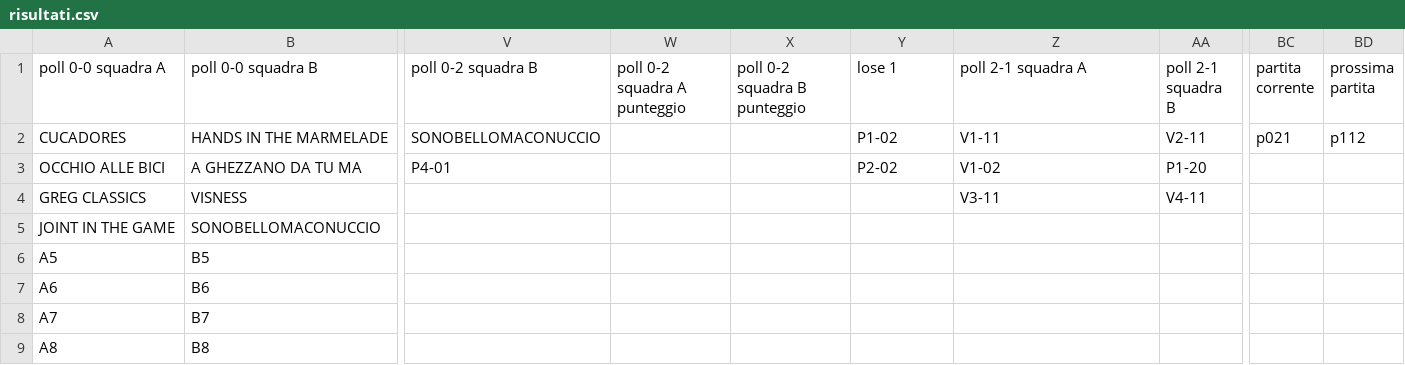
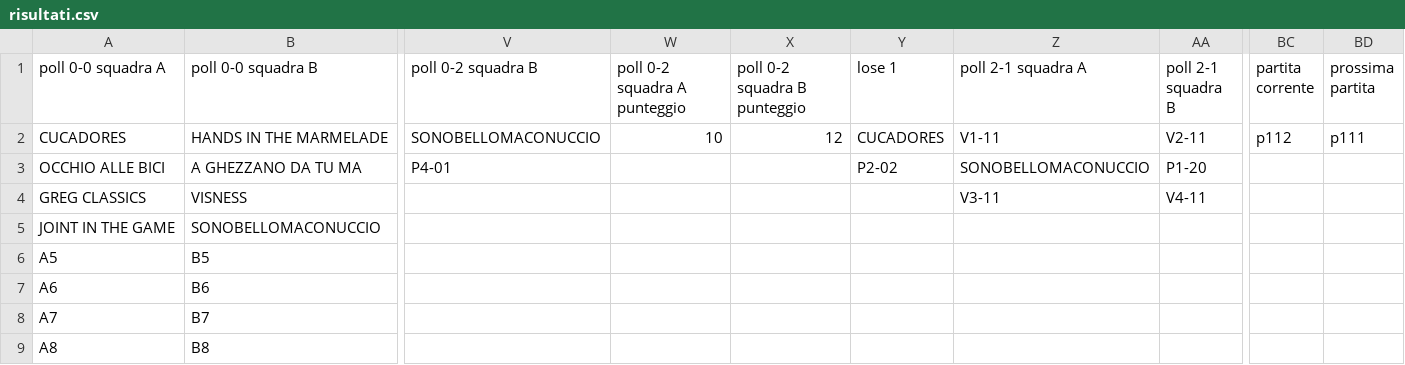
Before and after one commit to ChurchGame/ChurchGame.github.io, a CSV file: risultati.csv, drawn as a sheet; only a part is shown, gaps mark what is left out; the diff names each change by its address in the sheet, - before the commit and + after, or states it on an @@ line.

Commit message:
Update risultati.csv

```diff
--- a/risultati.csv
+++ b/risultati.csv
-W2 (poll 0-2 squadra A punteggio): (empty)
+W2 (poll 0-2 squadra A punteggio): 10
-X2 (poll 0-2 squadra B punteggio): (empty)
+X2 (poll 0-2 squadra B punteggio): 12
-Y2 (lose 1): P1-02
+Y2 (lose 1): CUCADORES
-BC2 (partita corrente): p021
+BC2 (partita corrente): p112
-BD2 (prossima partita): p112
+BD2 (prossima partita): p111
-Z3 (poll 2-1 squadra A): V1-02
+Z3 (poll 2-1 squadra A): SONOBELLOMACONUCCIO
```
